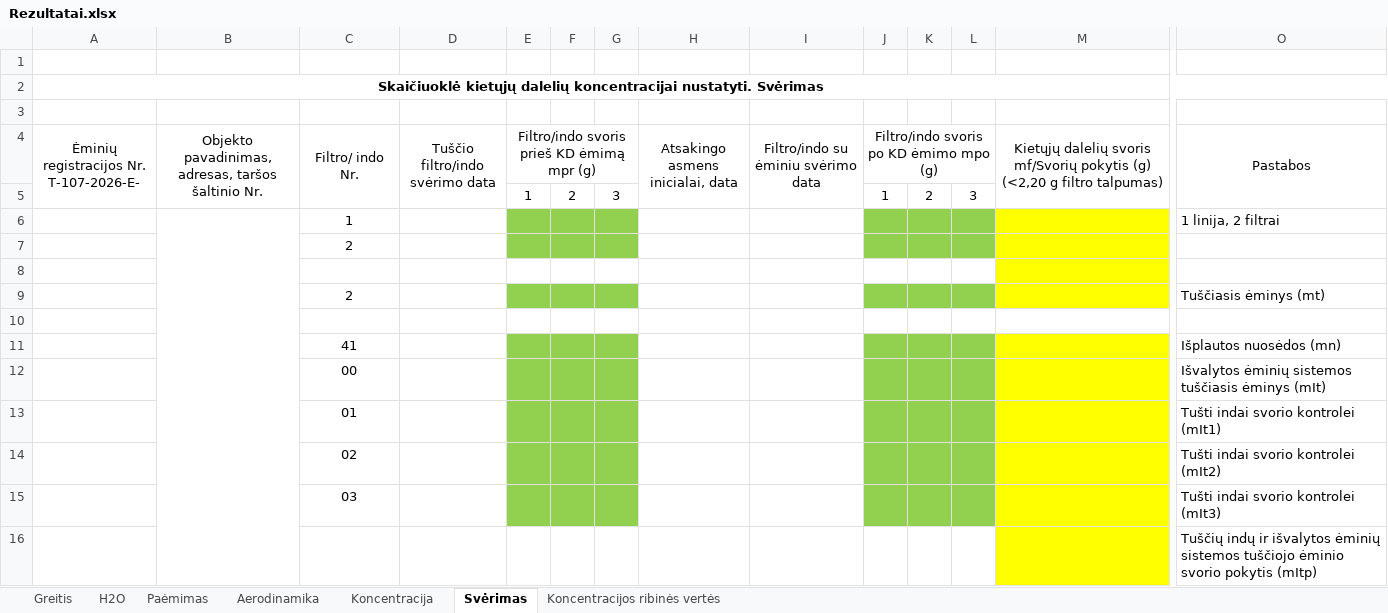
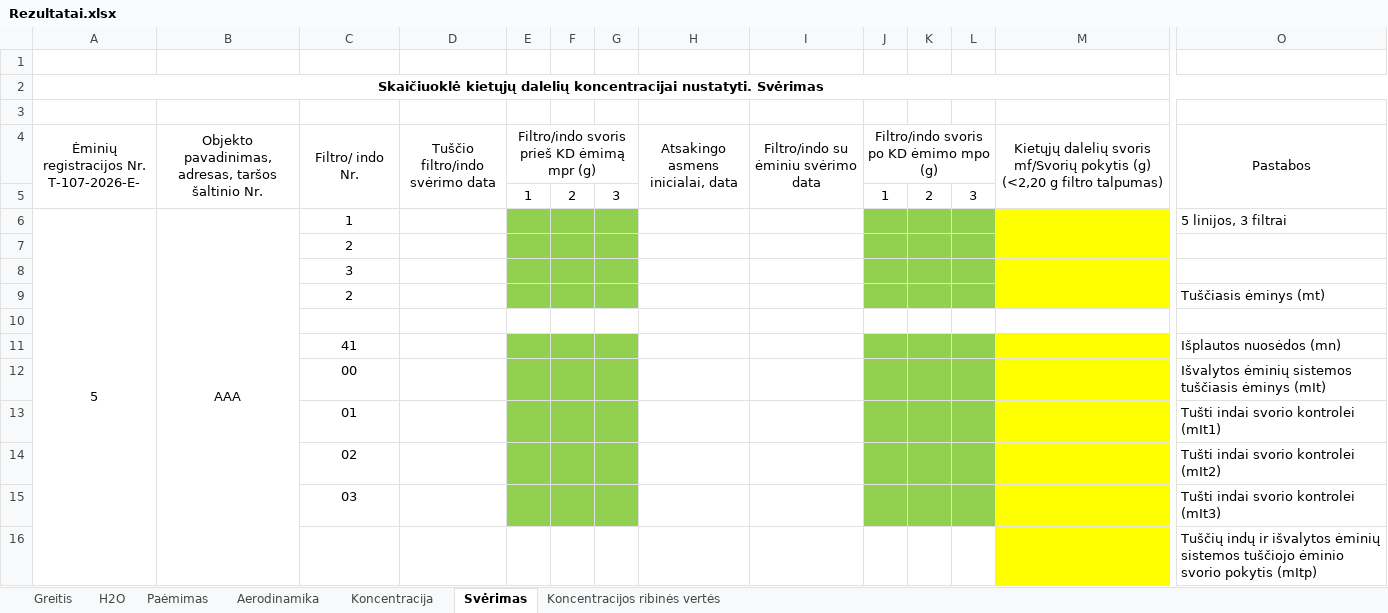
Before and after one commit to TomasVilkickas/Skaiciavimai, an Excel workbook: Rezultatai.xlsx, sheet Svėrimas, drawn as a sheet; only a part is shown, gaps mark what is left out; values as stored, in another font and other column widths than the file's, no borders; removed rows and columns are numbered as before the commit, all else as after; rows hold the shown columns only; the diff names each change by its address in the sheet, - before the commit and + after, or states it on an @@ line.

```diff
--- a/Rezultatai.xlsx (sheet Svėrimas)
+++ b/Rezultatai.xlsx (sheet Svėrimas)
-row 6:  |  | 1 |  |  |  |  |  |  |  |  |  |  | 1 linija, 2 filtrai
+row 6: 5 | AAA | 1 |  |  |  |  |  |  |  |  |  |  | 5 linijos, 3 filtrai
-C8 (Filtro/ indo Nr.): (empty)
+C8 (Filtro/ indo Nr.): 3
-E8:G8 fill: none
+E8:G8 fill: #92D050
-J8:L8 fill: none
+J8:L8 fill: #92D050
```
Also changed, not shown: sheet Greitis, sheet Koncentracija, sheet Aerodinamika, sheet Paėmimas, Pradiniai.xlsx, 2 other files.
